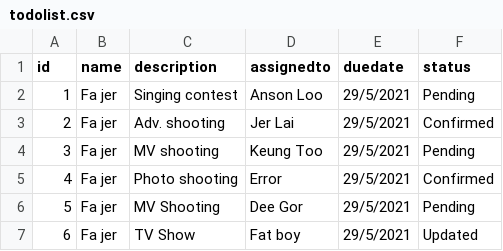
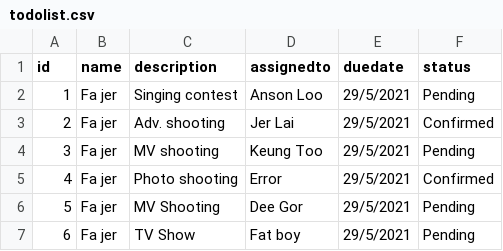
Before and after one commit to davidyeong97/TKD_final_project, a CSV file: todolist.csv, drawn as a sheet.

```diff
--- a/todolist.csv
+++ b/todolist.csv
@@ -6,2 +6,2 @@ id,name,description,assignedto,duedate,status
 5,Fa jer,MV Shooting,Dee Gor,29/5/2021,Pending
-6,Fa jer,TV Show,Fat boy,29/5/2021,Updated
+6,Fa jer,TV Show,Fat boy,29/5/2021,Pending
```
Also changed, not shown: 3 other files.
